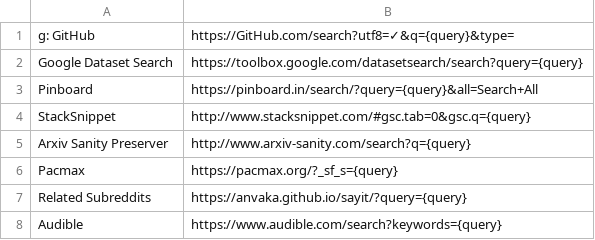
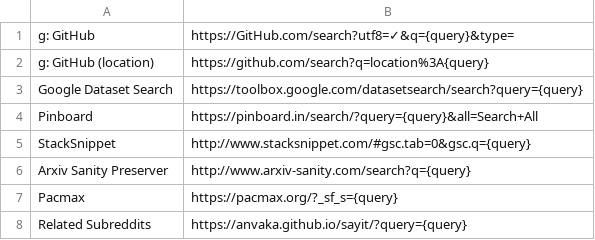
Before and after one commit to nikitavoloboev/alfred-web-searches, a CSV file: workflow/websites.csv, drawn as a sheet; only a part is shown; the shorter side is filled out with more unchanged rows; the diff names each change by its address in the sheet, - before the commit and + after, or states it on an @@ line.

Commit message:
websites

```diff
--- a/workflow/websites.csv
+++ b/workflow/websites.csv
+row 2: g: GitHub (location) | https://github.com/search?q=location%3A{query}
```
